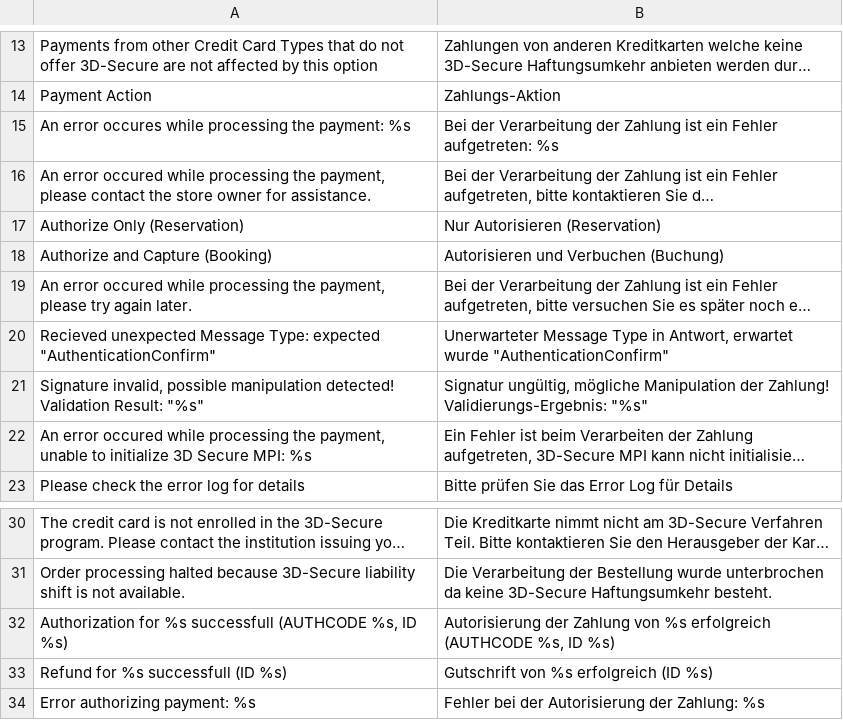
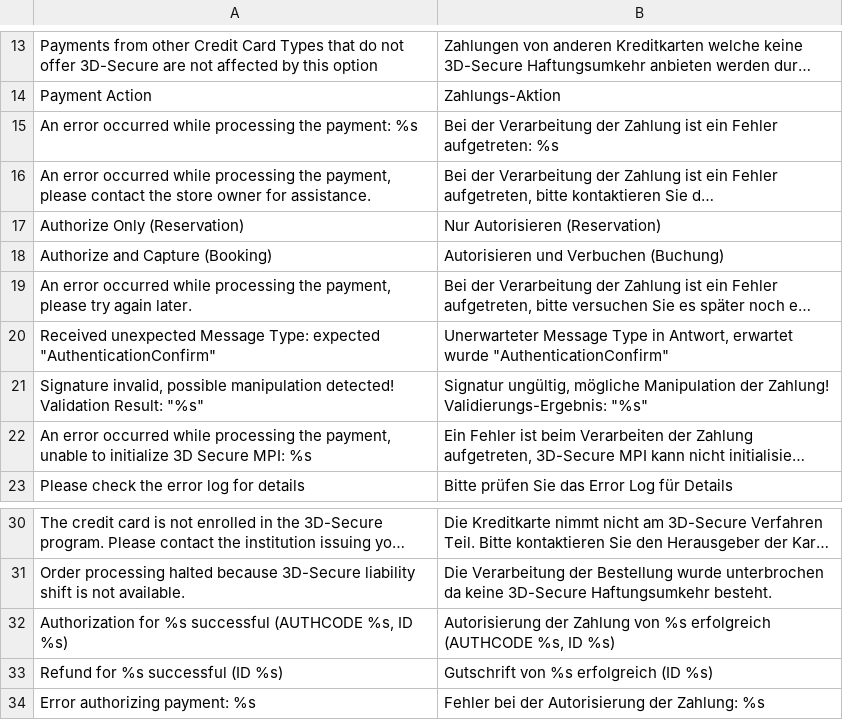
Before and after one commit to openstream/SaferpayBusiness, a CSV file: app/locale/de_CH/Saferpay_Business.csv, drawn as a sheet; only a part is shown, gaps mark what is left out; long unchanged cells end in …; the diff names each change by its address in the sheet, - before the commit and + after, or states it on an @@ line.

Commit message:
Several typos fixed.

```diff
--- a/app/locale/de_CH/Saferpay_Business.csv
+++ b/app/locale/de_CH/Saferpay_Business.csv
-A15: An error occures while processing…
+A15: An error occurred while processing…
-A16: An error occured while processing…
+A16: An error occurred while processing…
-A19: An error occured while processing…
+A19: An error occurred while processing…
-A20: Recieved unexpected Message…
+A20: Received unexpected Message…
-A22: An error occured while processing…
+A22: An error occurred while processing…
-A32: …for %s successfull (AUTHCODE %s,…
+A32: …for %s successful (AUTHCODE %s,…
-A33: Refund for %s successfull (ID %s)
+A33: Refund for %s successful (ID %s)
```
Also changed, not shown: app/locale/de_DE/Saferpay_Business.csv, 3 other files.
